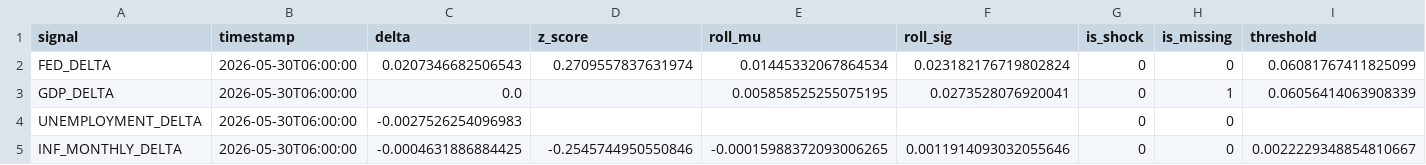
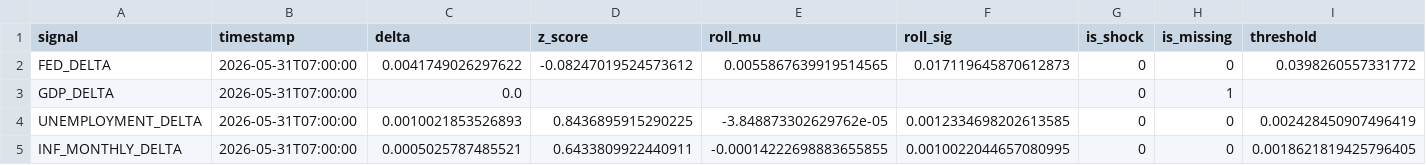
Before and after one commit to flyingduck0/ML_Seminar_Project, a CSV file: results/current_signals.csv, drawn as a sheet.

```diff
--- a/results/current_signals.csv
+++ b/results/current_signals.csv
@@ -1,5 +1,5 @@
 signal,timestamp,delta,z_score,roll_mu,roll_sig,is_shock,is_missing,threshold
-FED_DELTA,2026-05-30T06:00:00,0.0207346682506543,0.2709557837631974,0.01445332067864534,0.023182176719802824,0,0,0.06081767411825099
-GDP_DELTA,2026-05-30T06:00:00,0.0,,0.005858525255075195,0.0273528076920041,0,1,0.06056414063908339
-UNEMPLOYMENT_DELTA,2026-05-30T06:00:00,-0.0027526254096983,,,,0,0,
-INF_MONTHLY_DELTA,2026-05-30T06:00:00,-0.0004631886884425,-0.2545744950550846,-0.00015988372093006265,0.0011914093032055646,0,0,0.0022229348854810667
+FED_DELTA,2026-05-31T07:00:00,0.0041749026297622,-0.08247019524573612,0.0055867639919514565,0.017119645870612873,0,0,0.0398260557331772
+GDP_DELTA,2026-05-31T07:00:00,0.0,,,,0,1,
+UNEMPLOYMENT_DELTA,2026-05-31T07:00:00,0.0010021853526893,0.8436895915290225,-3.848873302629762e-05,0.0012334698202613585,0,0,0.002428450907496419
+INF_MONTHLY_DELTA,2026-05-31T07:00:00,0.0005025787485521,0.6433809922440911,-0.00014222698883655855,0.0010022044657080995,0,0,0.0018621819425796405
```
Also changed, not shown: results/results_backtest.csv, results/results_dlm_peak_lags.csv, 6 other files.
